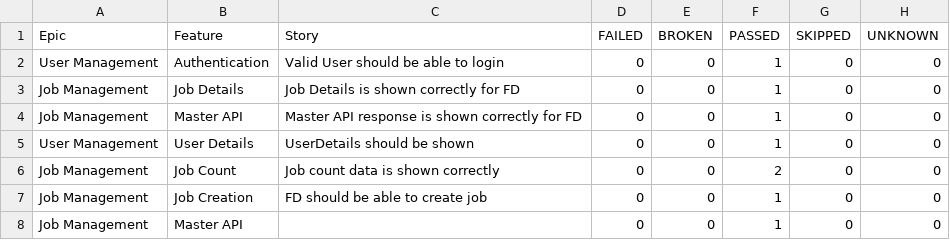
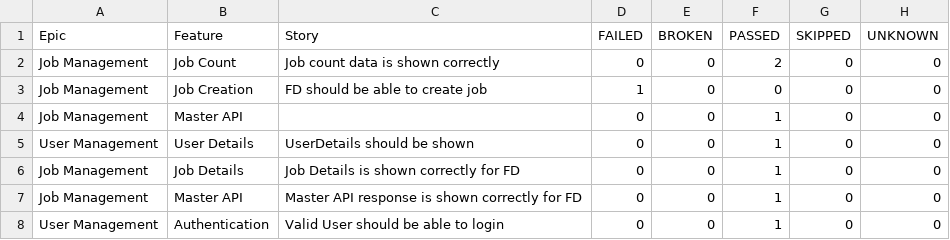
Before and after one commit to kstvds24/Phoenix-TestAutomationFrameWork, a CSV file: data/behaviors.csv, drawn as a sheet.

```diff
--- a/data/behaviors.csv
+++ b/data/behaviors.csv
@@ -1,8 +1,8 @@
 "Epic","Feature","Story","FAILED","BROKEN","PASSED","SKIPPED","UNKNOWN"
-"User Management","Authentication","Valid User should be able to login","0","0","1","0","0"
+"Job Management","Job Count","Job count data is shown correctly","0","0","2","0","0"
+"Job Management","Job Creation","FD should be able to create job","1","0","0","0","0"
+"Job Management","Master API","","0","0","1","0","0"
+"User Management","User Details","UserDetails should be shown","0","0","1","0","0"
 "Job Management","Job Details","Job Details is shown correctly for FD","0","0","1","0","0"
 "Job Management","Master API","Master API response is shown correctly for FD","0","0","1","0","0"
-"User Management","User Details","UserDetails should be shown","0","0","1","0","0"
-"Job Management","Job Count","Job count data is shown correctly","0","0","2","0","0"
-"Job Management","Job Creation","FD should be able to create job","0","0","1","0","0"
-"Job Management","Master API","","0","0","1","0","0"
+"User Management","Authentication","Valid User should be able to login","0","0","1","0","0"
```
Also changed, not shown: data/suites.csv, 57 other files.
